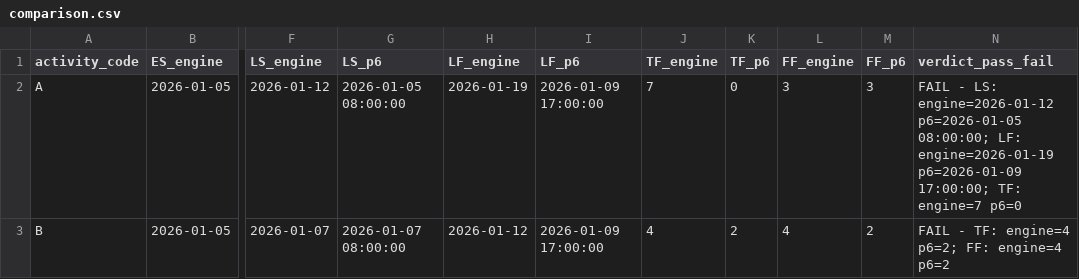
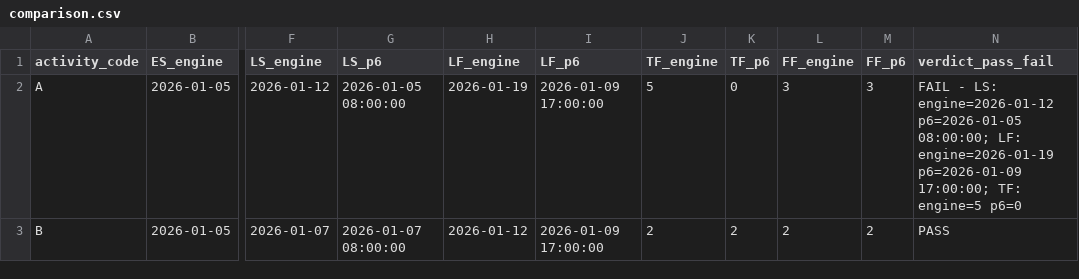
Before and after one commit to danafitkowski/cpp-cpm-engine, a CSV file: validation/p6-comparison/cases/04-sf-edge-case/comparison.csv, drawn as a sheet; only a part is shown, gaps mark what is left out; the diff names each change by its address in the sheet, - before the commit and + after, or states it on an @@ line.

```diff
--- a/validation/p6-comparison/cases/04-sf-edge-case/comparison.csv
+++ b/validation/p6-comparison/cases/04-sf-edge-case/comparison.csv
-J2 (TF_engine): 7
+J2 (TF_engine): 5
-N2 (verdict_pass_fail): …17:00:00; TF: engine=7 p6=0
+N2 (verdict_pass_fail): …17:00:00; TF: engine=5 p6=0
-J3 (TF_engine): 4
+J3 (TF_engine): 2
-L3 (FF_engine): 4
+L3 (FF_engine): 2
-N3 (verdict_pass_fail): FAIL - TF: engine=4 p6=2; FF: engine=4 p6=2
+N3 (verdict_pass_fail): PASS
```
Also changed, not shown: validation/p6-comparison/cases/02-ss-with-lag/comparison.csv, validation/p6-comparison/cases/05-negative-float/comparison.csv, 23 other files.
